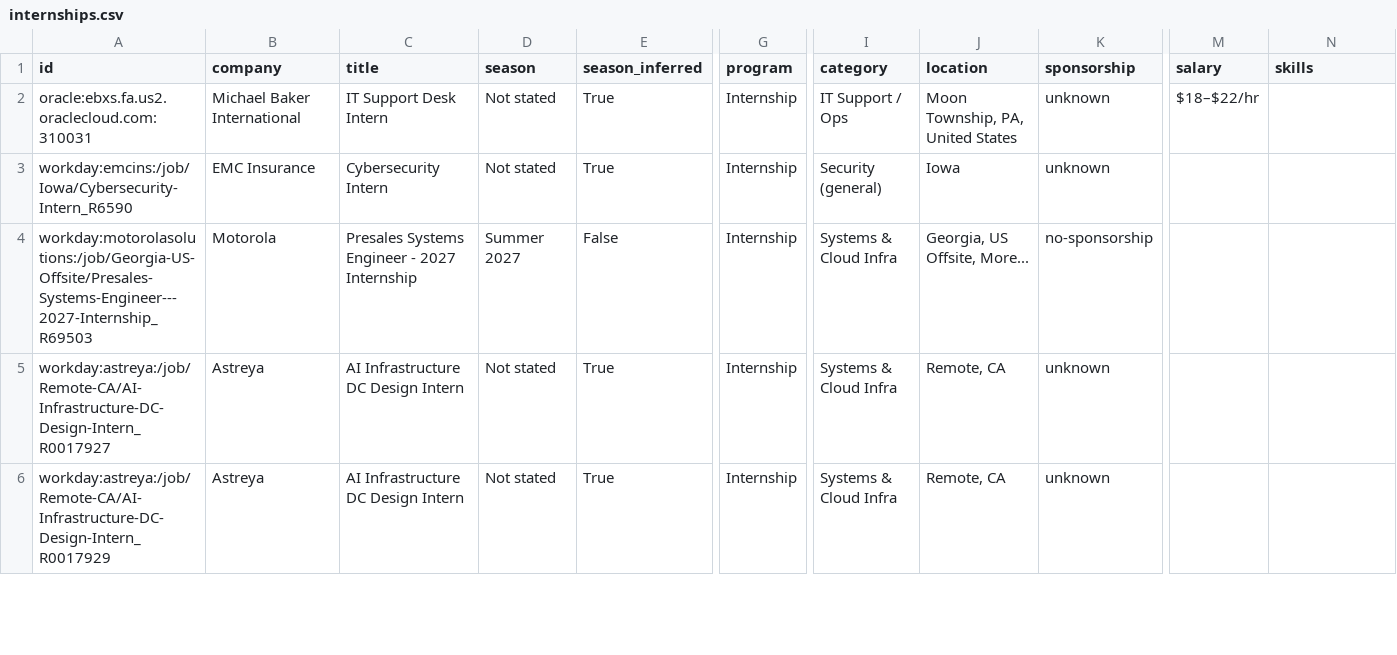
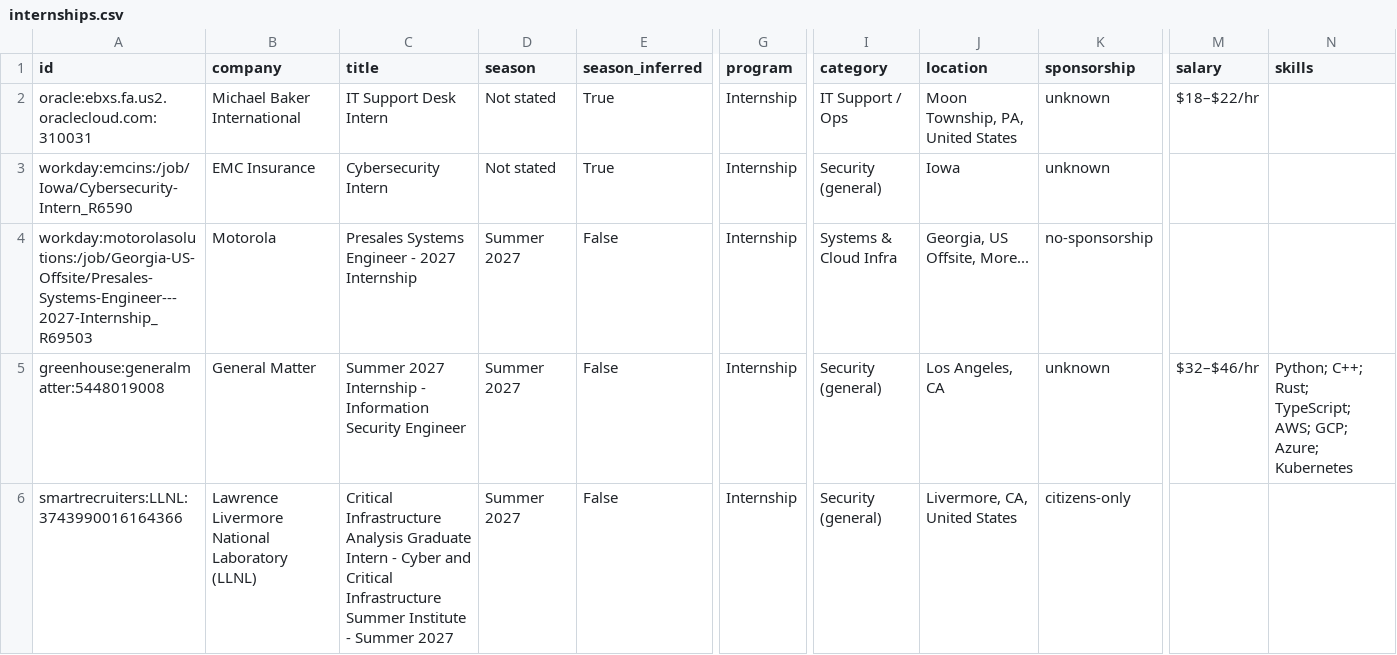
Before and after one commit to gregpierre/secnet-internships, a CSV file: data/internships.csv, drawn as a sheet; only a part is shown, gaps mark what is left out; the shorter side is filled out with more unchanged rows; rows hold the shown columns only; the diff covers the shown part only; the diff names each change by its address in the sheet, - before the commit and + after, or states it on an @@ line.

```diff
--- a/data/internships.csv
+++ b/data/internships.csv
+row 5: greenhouse:generalmatter:5448019008 | General Matter | Summer 2027 Internship - Information Security Engineer | Summer 2027 | False | Internship | Security (general) | Los Angeles, CA | unknown | $32–$46/hr | Python; C++; Rust; TypeScript; AWS; GCP; Azure; Kubernetes
+row 6: smartrecruiters:LLNL:3743990016164366 | Lawrence Livermore National Laboratory (LLNL) | Critical Infrastructure Analysis Graduate Intern - Cyber and Critical Infrastructure Summer Institute - Summer 2027 | Summer 2027 | False | Internship | Security (general) | Livermore, CA, United States | citizens-only
```
Also changed, not shown: 4 added rows and 1 removed row elsewhere in this file, docs/internships.csv, 15 other files.
